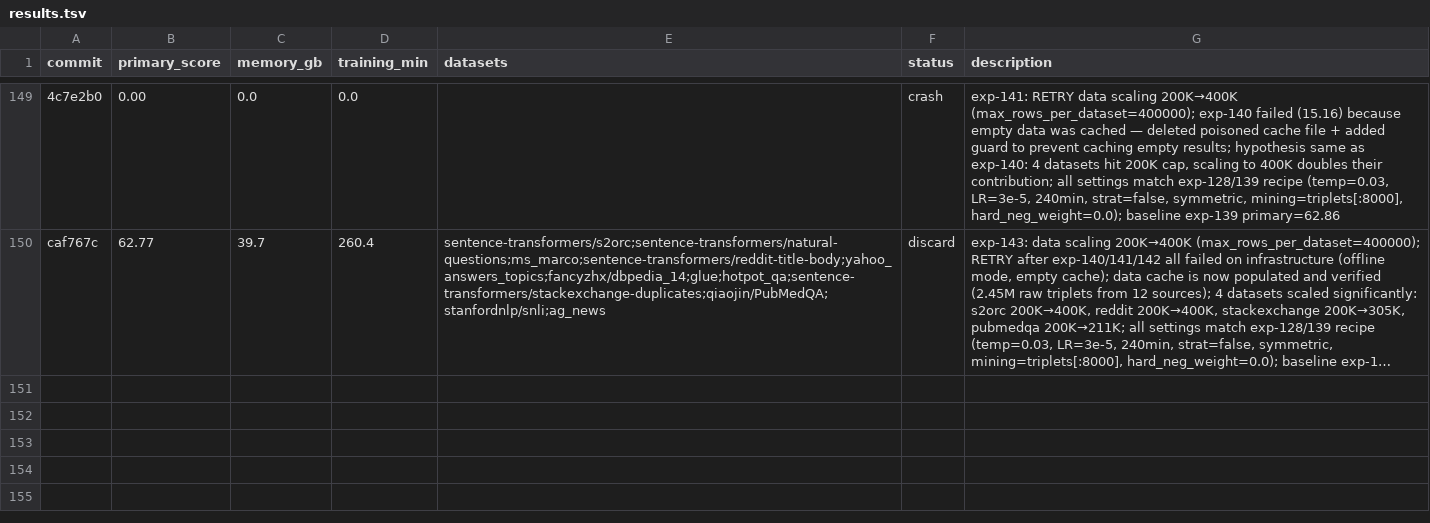
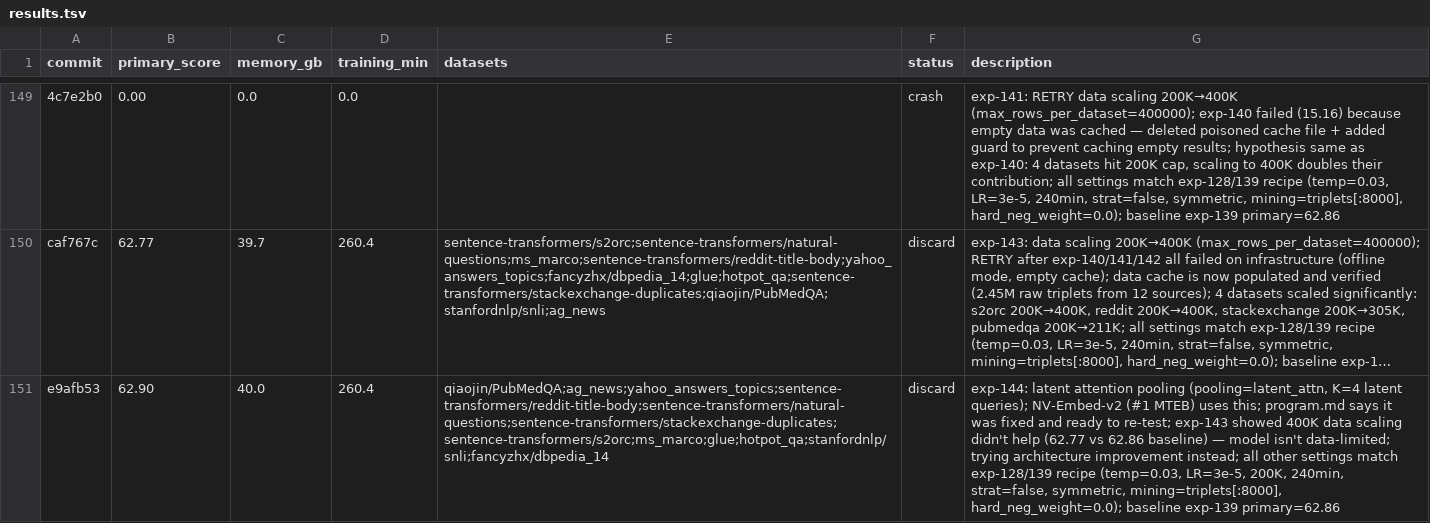
Before and after one commit to pierretokns/autoresearch-embed, a TSV file: results.tsv, drawn as a sheet; only a part is shown, gaps mark what is left out; long unchanged cells end in …; the diff names each change by its address in the sheet, - before the commit and + after, or states it on an @@ line.

Commit message:
result: discard exp-144: latent attention pooling (pooling=latent_attn, K=4 latent queries); NV-Embed-v2 (#1 MTEB) uses this; program.md says it was fixed and ready to re-test; exp-143 showed 400K data scaling didn't help (62.77 vs 62.86 baseline) — model isn't data-limited; trying architecture improvement instead; all other settings match exp-128/139 recipe (temp=0.03, LR=3e-5, 200K, 240min, strat=false, symmetric, mining=triplets[:8000], hard_neg_weight=0.0); baseline exp-139 primary=62.86

```diff
--- a/results.tsv
+++ b/results.tsv
+row 151: e9afb53 | 62.90 | 40.0 | 260.4 | qiaojin/PubMedQA;ag_news;yahoo_answers_topics;sentence-transformers/reddit-title-body;sentence-transformers/natural-questions;sentence-transformers/stackexchange-duplicates;sentence-transformers/s2orc;ms_marco;glue;hotpot_qa;stanfordnlp/snli;fancyzhx/dbpedia_14 | discard | exp-144: latent attention pooling (pooling=latent_attn, K=4 latent queries); NV-Embed-v2 (#1 MTEB) uses this; program.md says it was fixed and ready to re-test; exp-143 showed 400K data scaling didn't help (62.77 vs 62.86 baseline) — model isn't data-limited; trying architecture improvement instead; all other settings match exp-128/139 recipe (temp=0.03, LR=3e-5, 200K, 240min, strat=false, symmetric, mining=triplets[:8000], hard_neg_weight=0.0); baseline exp-139 primary=62.86
```
Also changed, not shown: 1 other file.
